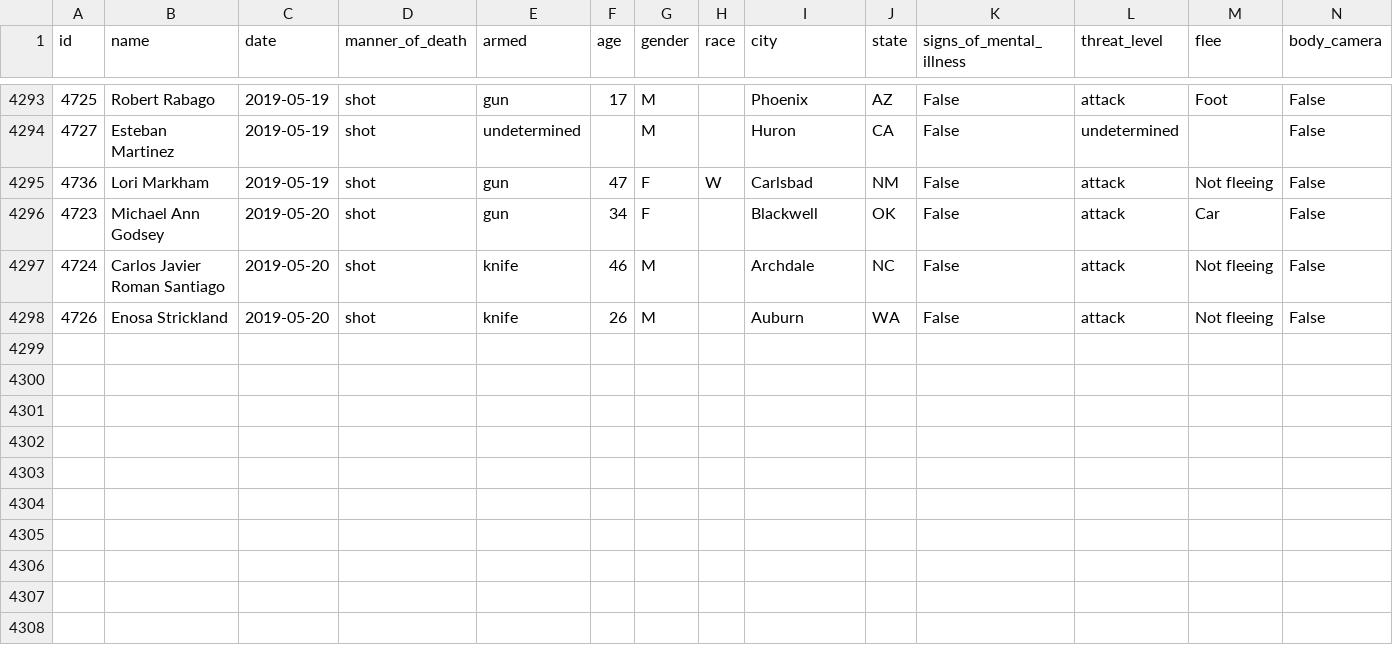
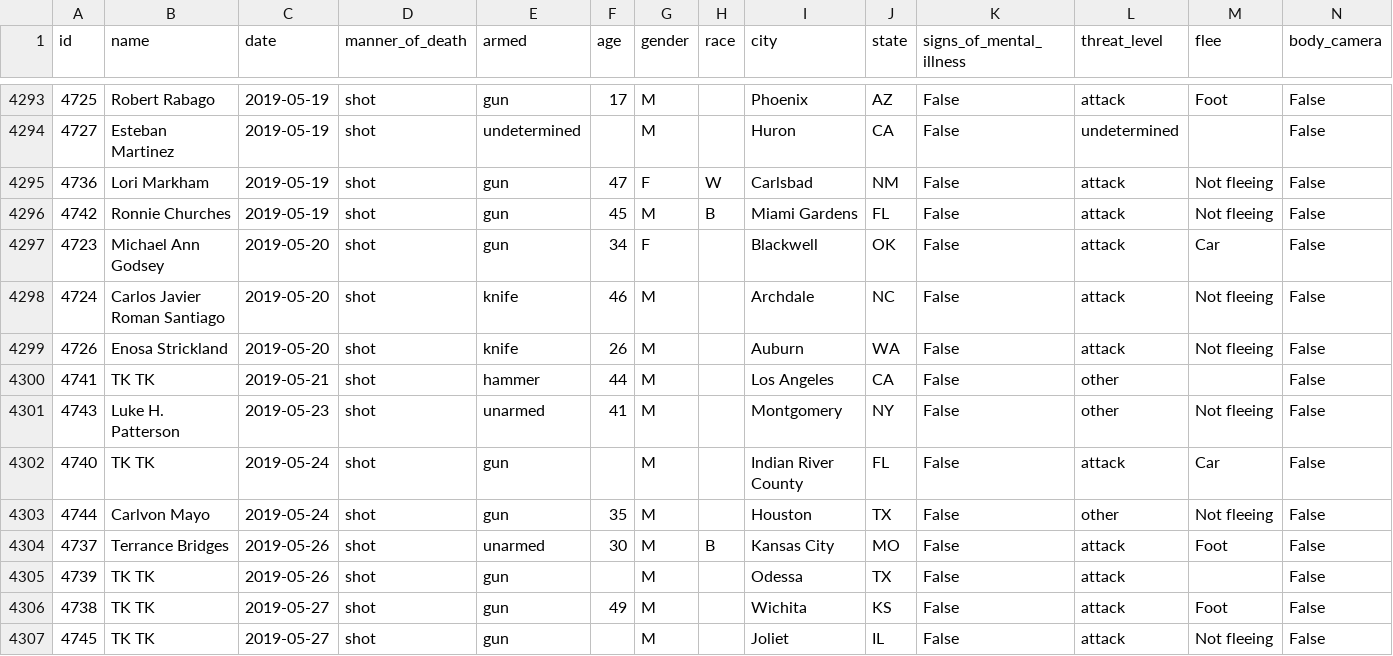
Before and after one commit to washingtonpost/data-police-shootings, a CSV file: fatal-police-shootings-data.csv, drawn as a sheet; only a part is shown, gaps mark what is left out; the diff names each change by its address in the sheet, - before the commit and + after, or states it on an @@ line.

Commit message:
4306 people have been shot and killed by police since Jan. 1, 2015.

```diff
--- a/fatal-police-shootings-data.csv
+++ b/fatal-police-shootings-data.csv
+row 4296: 4742 | Ronnie Churches | 2019-05-19 | shot | gun | 45 | M | B | Miami Gardens | FL | False | attack | Not fleeing | False
+row 4300: 4741 | TK TK | 2019-05-21 | shot | hammer | 44 | M |  | Los Angeles | CA | False | other |  | False
+row 4301: 4743 | Luke H. Patterson | 2019-05-23 | shot | unarmed | 41 | M |  | Montgomery | NY | False | other | Not fleeing | False
+row 4302: 4740 | TK TK | 2019-05-24 | shot | gun |  | M |  | Indian River County | FL | False | attack | Car | False
+row 4303: 4744 | Carlvon Mayo | 2019-05-24 | shot | gun | 35 | M |  | Houston | TX | False | other | Not fleeing | False
+row 4304: 4737 | Terrance Bridges | 2019-05-26 | shot | unarmed | 30 | M | B | Kansas City | MO | False | attack | Foot | False
+row 4305: 4739 | TK TK | 2019-05-26 | shot | gun |  | M |  | Odessa | TX | False | attack |  | False
+row 4306: 4738 | TK TK | 2019-05-27 | shot | gun | 49 | M |  | Wichita | KS | False | attack | Foot | False
+row 4307: 4745 | TK TK | 2019-05-27 | shot | gun |  | M |  | Joliet | IL | False | attack | Not fleeing | False
```
